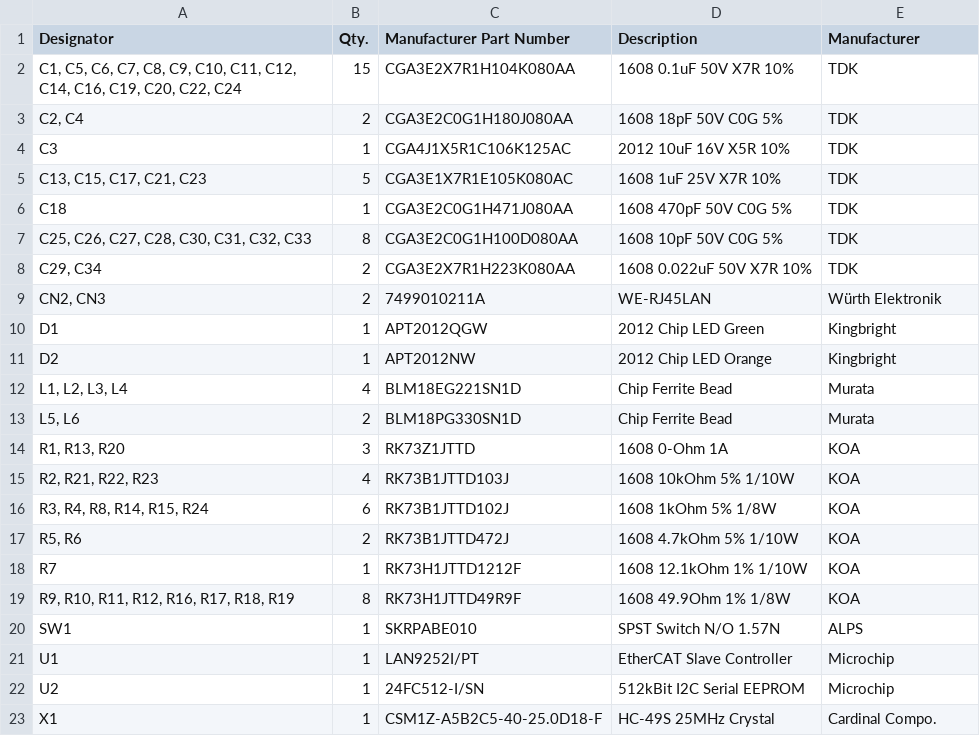
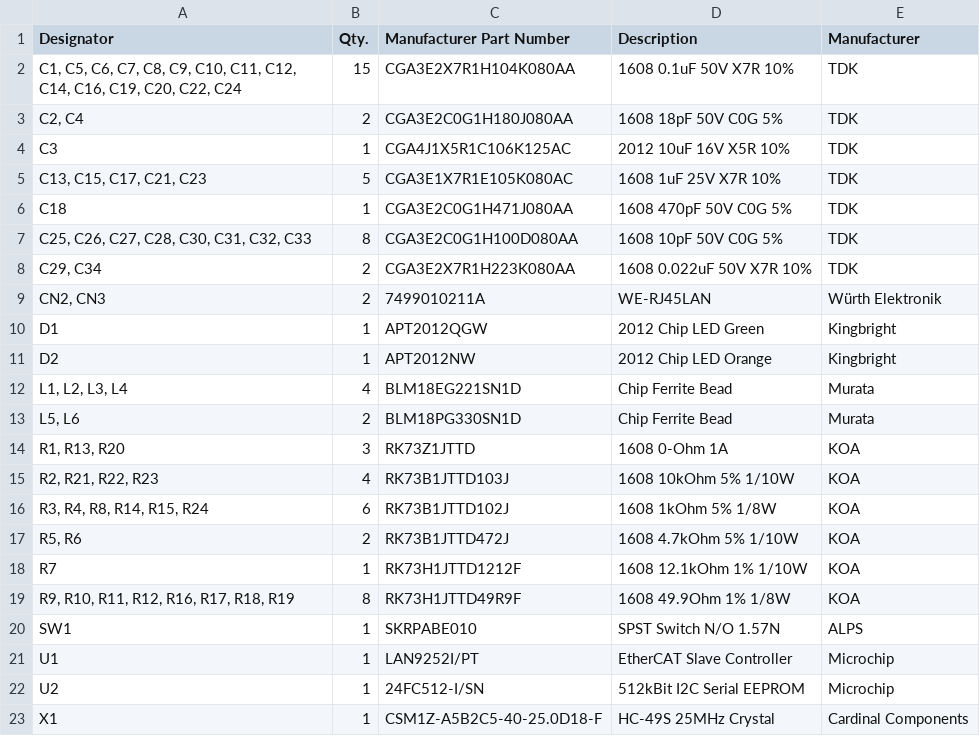
Before and after one commit to cy-rhino/StrayCAT, a CSV file: pcb/BOM.csv, drawn as a sheet.

Commit message:
Update BOM.csv

```diff
--- a/pcb/BOM.csv
+++ b/pcb/BOM.csv
@@ -22,2 +22,2 @@ U1,1 ,LAN9252I/PT,EtherCAT Slave Controller,Microchip
 U2,1 ,24FC512-I/SN,512kBit I2C Serial EEPROM,Microchip
-X1,1 ,CSM1Z-A5B2C5-40-25.0D18-F,HC-49S 25MHz Crystal,Cardinal Compo.
+X1,1 ,CSM1Z-A5B2C5-40-25.0D18-F,HC-49S 25MHz Crystal,Cardinal Components
```
